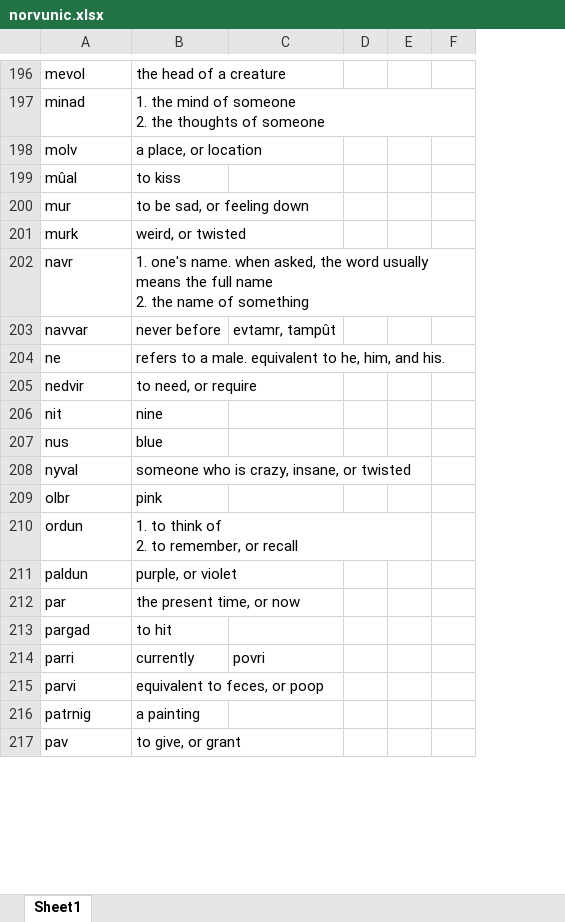
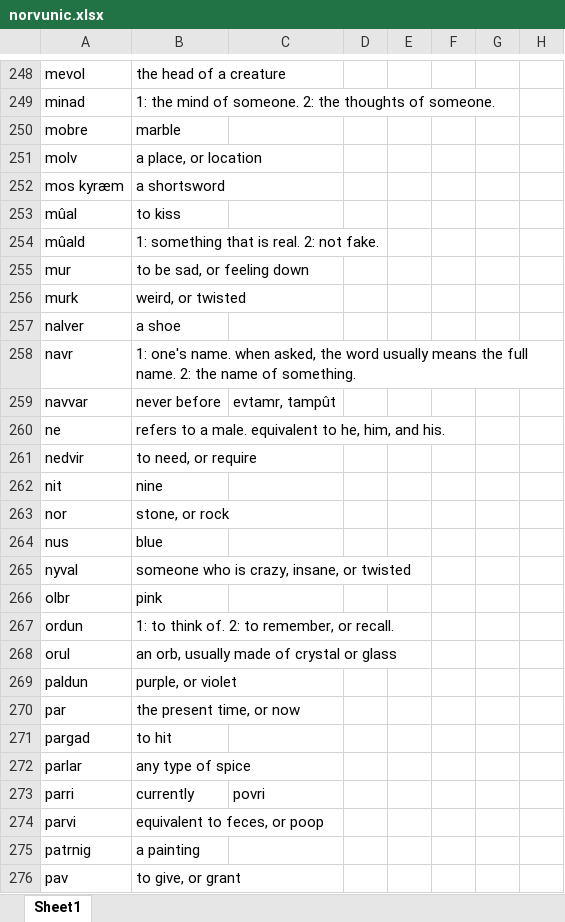
Before and after one commit to Oneo64/Aldpor, an Excel workbook: Conlangs/norvunic.xlsx, sheet Sheet1, drawn as a sheet; only a part is shown, gaps mark what is left out; values as stored, in another font and other column widths than the file's, no borders; charts and pictures not drawn; removed rows and columns are numbered as before the commit, all else as after; ↵ is a line break in a cell; the diff covers the shown part only; the diff names each change by its address in the sheet, - before the commit and + after, or states it on an @@ line.

```diff
--- a/Conlangs/norvunic.xlsx (sheet Sheet1)
+++ b/Conlangs/norvunic.xlsx (sheet Sheet1)
-column D, empty
+column D, empty
+column E, empty
+column F, empty
-column F, empty
+column H, empty
-B249: 1. the mind of someone ↵ 2. the thoughts of someone
+B249: 1: the mind of someone. 2: the thoughts of someone.
+row 250: mobre | marble
+row 252: mos kyræm | a shortsword
+row 254: mûald | 1: something that is real. 2: not fake.
+row 257: nalver | a shoe
-B258: 1. one's name. when asked, the word usually means the full name ↵ 2. the name of something
+B258: 1: one's name. when asked, the word usually means the full name. 2: the name of something.
+row 263: nor | stone, or rock
-B267: 1. to think of ↵ 2. to remember, or recall
+B267: 1: to think of. 2: to remember, or recall.
+row 268: orul | an orb, usually made of crystal or glass
+row 272: parlar | any type of spice
```
Also changed, not shown: 75 added rows, 2 removed rows and 39 edited cells elsewhere in this sheet.
